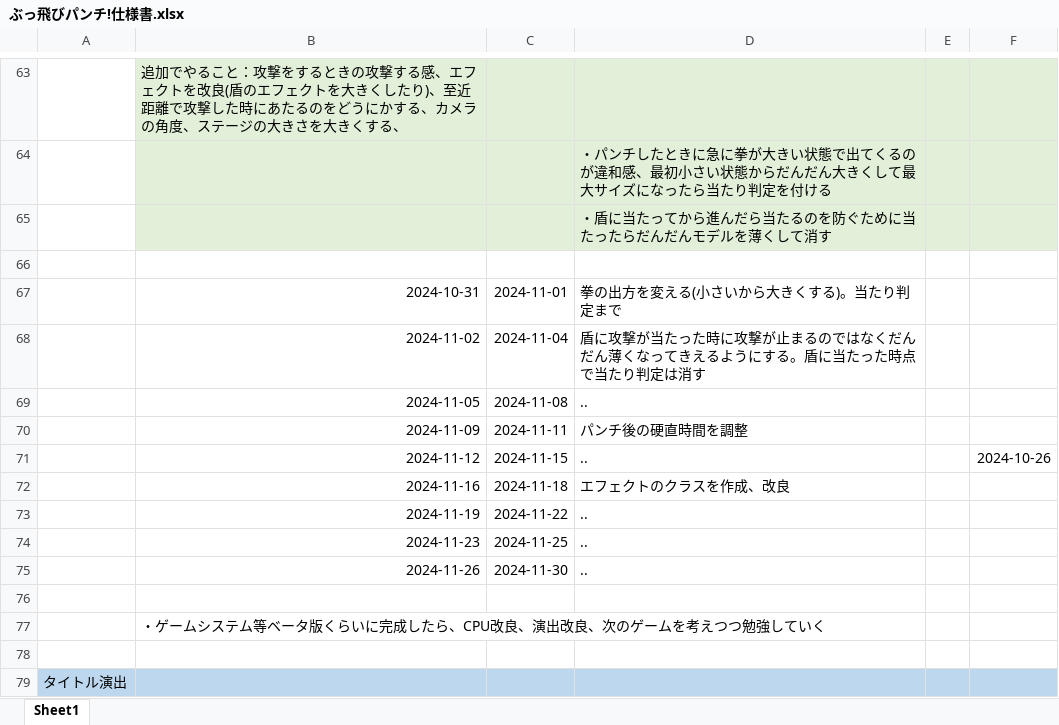
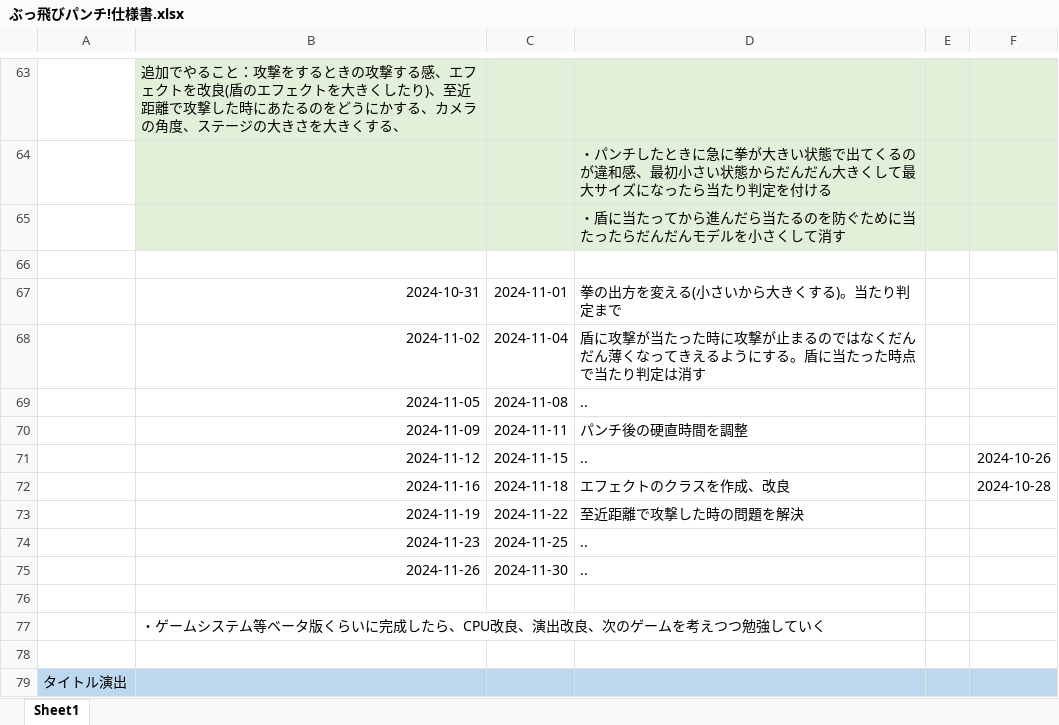
Before and after one commit to 1ha8ma/PunchGame, an Excel workbook: ぶっ飛びパンチ!仕様書.xlsx, sheet Sheet1, drawn as a sheet; only a part is shown, gaps mark what is left out; values as stored, in another font and other column widths than the file's, no borders; the diff names each change by its address in the sheet, - before the commit and + after, or states it on an @@ line.

```diff
--- a/ぶっ飛びパンチ!仕様書.xlsx (sheet Sheet1)
+++ b/ぶっ飛びパンチ!仕様書.xlsx (sheet Sheet1)
-D65: ・盾に当たってから進んだら当たるのを防ぐために当たったらだんだんモデルを薄くして消す
+D65: ・盾に当たってから進んだら当たるのを防ぐために当たったらだんだんモデルを小さくして消す
-F72: (empty)
+F72: 2024-10-28
-D73: ..
+D73: 至近距離で攻撃した時の問題を解決
```
Also changed, not shown: 42 other files.
